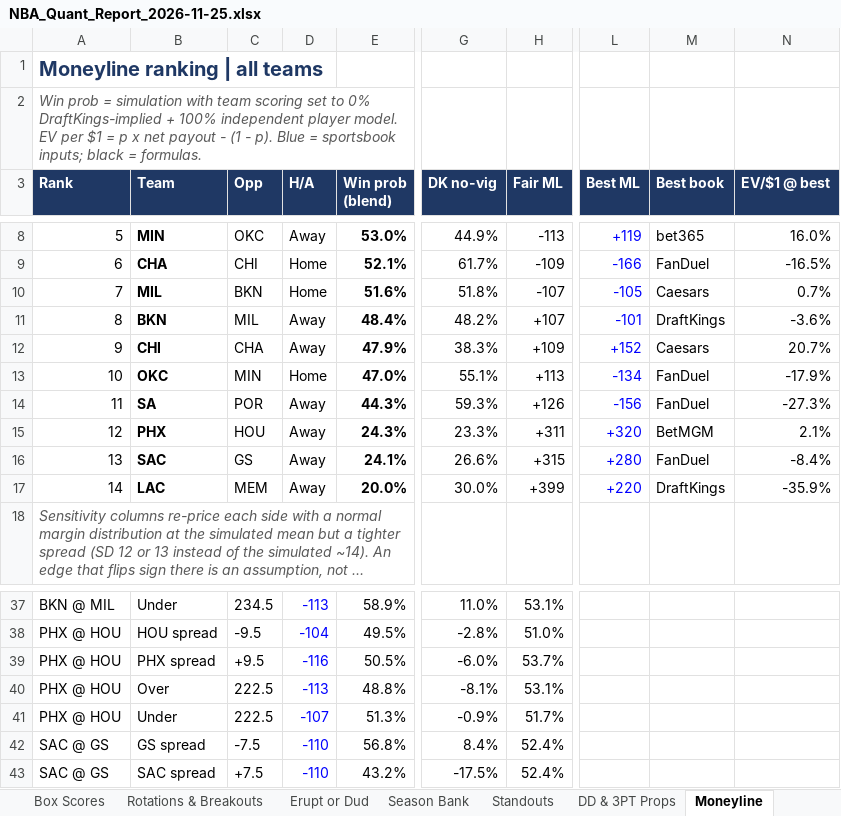
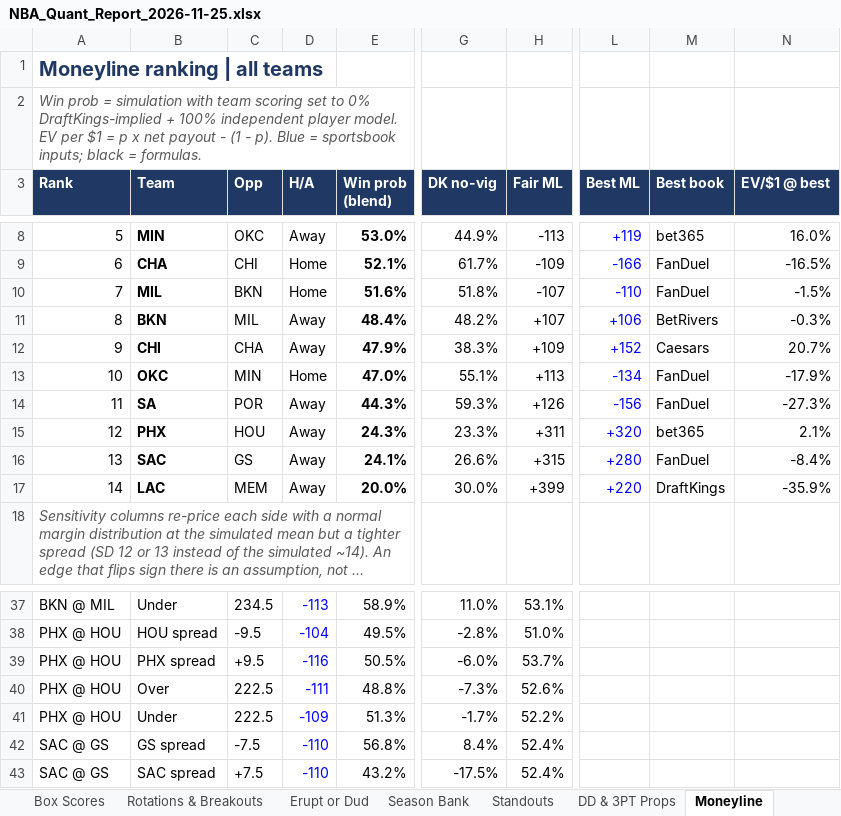
Before and after one commit to HeyShawtty/nba-quant-desk, an Excel workbook: reports/NBA_Quant_Report_2026-11-25.xlsx, sheet Moneyline, drawn as a sheet; only a part is shown, gaps mark what is left out; long unchanged cells end in …; values as stored, in another font and other column widths than the file's, no borders; the diff names each change by its address in the sheet, - before the commit and + after, or states it on an @@ line.

```diff
--- a/reports/NBA_Quant_Report_2026-11-25.xlsx (sheet Moneyline)
+++ b/reports/NBA_Quant_Report_2026-11-25.xlsx (sheet Moneyline)
-L10 (Best ML): -105
+L10 (Best ML): -110
-M10 (Best book): Caesars
+M10 (Best book): FanDuel
-N10 (EV/$1 @ best): 0.7%
+N10 (EV/$1 @ best): -1.5%
-L11 (Best ML): -101
+L11 (Best ML): +106
-M11 (Best book): DraftKings
+M11 (Best book): BetRivers
-N11 (EV/$1 @ best): -3.6%
+N11 (EV/$1 @ best): -0.3%
-M15 (Best book): BetMGM
+M15 (Best book): bet365
-D40 (H/A): -113
+D40 (H/A): -111
-G40 (DK no-vig): -8.1%
+G40 (DK no-vig): -7.3%
-H40 (Fair ML): 53.1%
+H40 (Fair ML): 52.6%
-D41 (H/A): -107
+D41 (H/A): -109
-G41 (DK no-vig): -0.9%
+G41 (DK no-vig): -1.7%
-H41 (Fair ML): 51.7%
+H41 (Fair ML): 52.2%
```
Also changed, not shown: sheet Tracking Log, sheet Summary, reports/Data_Bank_2026-27.xlsx, 7 other files.
